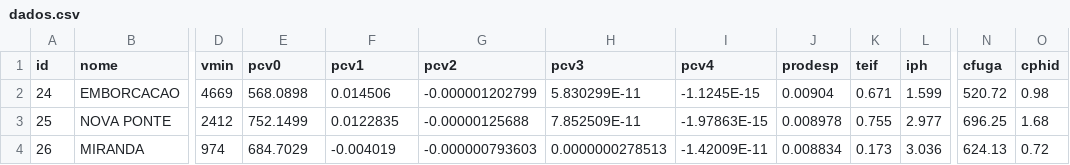
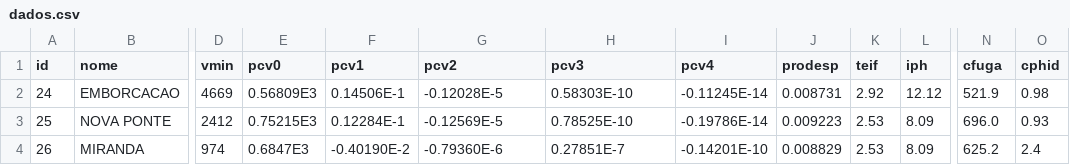
Before and after one commit to gustavoorafael/hidrotermica, a CSV file: src/main/java/org/example/dados.csv, drawn as a sheet; only a part is shown, gaps mark what is left out; the diff covers the shown part only; the diff names each change by its address in the sheet, - before the commit and + after, or states it on an @@ line.

```diff
--- a/src/main/java/org/example/dados.csv
+++ b/src/main/java/org/example/dados.csv
-E2 (pcv0): 568.0898
+E2 (pcv0): 0.56809E3
-F2 (pcv1): 0.014506
+F2 (pcv1): 0.14506E-1
-G2 (pcv2): -0.000001202799
+G2 (pcv2): -0.12028E-5
-H2 (pcv3): 5.830299E-11
+H2 (pcv3): 0.58303E-10
-I2 (pcv4): -1.1245E-15
+I2 (pcv4): -0.11245E-14
-J2 (prodesp): 0.00904
+J2 (prodesp): 0.008731
-K2 (teif): 0.671
+K2 (teif): 2.92
-L2 (iph): 1.599
+L2 (iph): 12.12
-N2 (cfuga): 520.72
+N2 (cfuga): 521.9
-E3 (pcv0): 752.1499
+E3 (pcv0): 0.75215E3
-F3 (pcv1): 0.0122835
+F3 (pcv1): 0.12284E-1
-G3 (pcv2): -0.00000125688
+G3 (pcv2): -0.12569E-5
-H3 (pcv3): 7.852509E-11
+H3 (pcv3): 0.78525E-10
-I3 (pcv4): -1.97863E-15
+I3 (pcv4): -0.19786E-14
-J3 (prodesp): 0.008978
+J3 (prodesp): 0.009223
-K3 (teif): 0.755
+K3 (teif): 2.53
-L3 (iph): 2.977
+L3 (iph): 8.09
-N3 (cfuga): 696.25
+N3 (cfuga): 696.0
-O3 (cphid): 1.68
+O3 (cphid): 0.93
-E4 (pcv0): 684.7029
+E4 (pcv0): 0.6847E3
-F4 (pcv1): -0.004019
+F4 (pcv1): -0.40190E-2
-G4 (pcv2): -0.000000793603
+G4 (pcv2): -0.79360E-6
-H4 (pcv3): 0.0000000278513
+H4 (pcv3): 0.27851E-7
-I4 (pcv4): -1.42009E-11
+I4 (pcv4): -0.14201E-10
-J4 (prodesp): 0.008834
+J4 (prodesp): 0.008829
-K4 (teif): 0.173
+K4 (teif): 2.53
-L4 (iph): 3.036
+L4 (iph): 8.09
-N4 (cfuga): 624.13
+N4 (cfuga): 625.2
-O4 (cphid): 0.72
+O4 (cphid): 2.4
```
Also changed, not shown: 34 edited cells elsewhere in this file, 2 other files.
